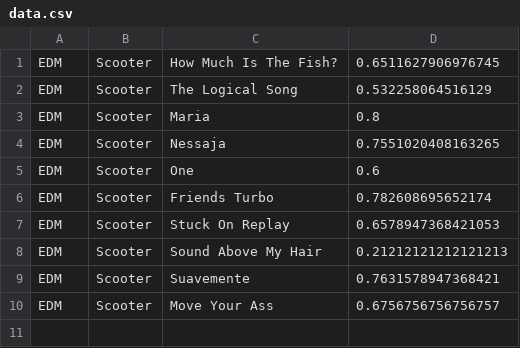
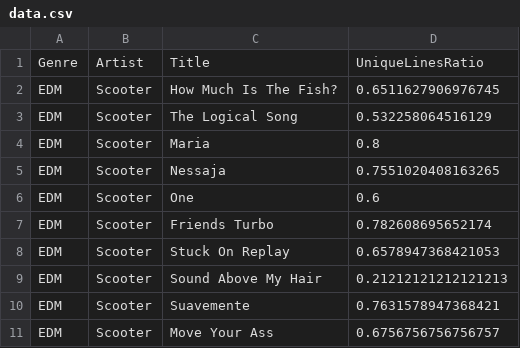
Before and after one commit to sebastiantiesmeyer/MusicCogGroup1, a CSV file: data.csv, drawn as a sheet; the diff names each change by its address in the sheet, - before the commit and + after, or states it on an @@ line.

```diff
--- a/data.csv
+++ b/data.csv
+row 1: Genre | Artist | Title | UniqueLinesRatio
```
Also changed, not shown: 1 other file.
